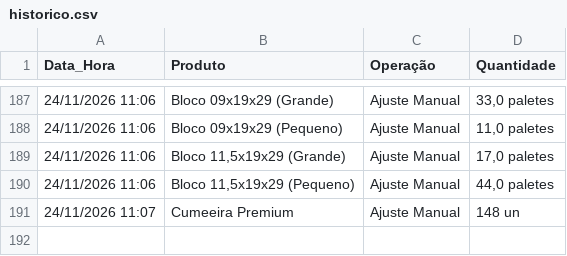
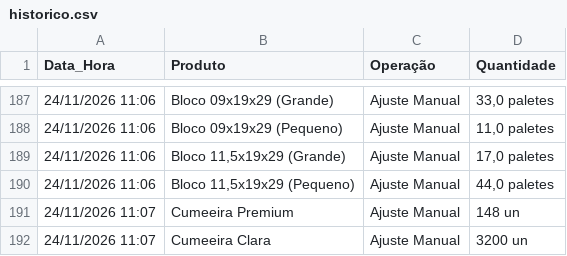
Before and after one commit to rolsimonassi-max/estoque-ceramica, a CSV file: historico.csv, drawn as a sheet; only a part is shown, gaps mark what is left out.

Commit message:
Atualização automática de historico.csv [skip ci]

```diff
--- a/historico.csv
+++ b/historico.csv
@@ -191 +191,2 @@ Data_Hora,Produto,Operação,Quantidade
 24/11/2026 11:07,Cumeeira Premium,Ajuste Manual,148 un
+24/11/2026 11:07,Cumeeira Clara,Ajuste Manual,3200 un
```
